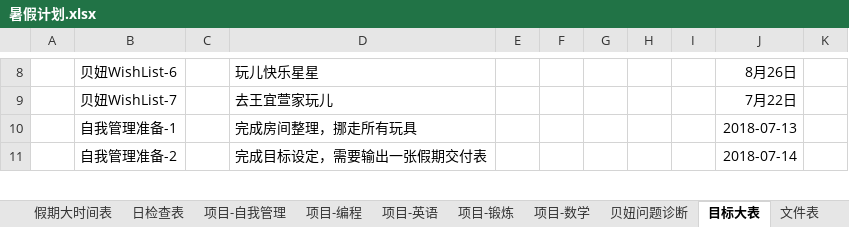
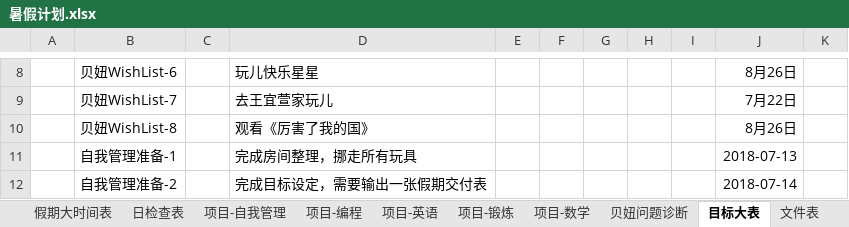
Before and after one commit to MrGangMa/ExcelProjects, an Excel workbook: 暑假计划.xlsx, sheet 目标大表, drawn as a sheet; only a part is shown, gaps mark what is left out; values as stored, in another font and other column widths than the file's, no borders; the diff names each change by its address in the sheet, - before the commit and + after, or states it on an @@ line.

Commit message:
Updated Summer Vacation Plan and Calculation sheets

```diff
--- a/暑假计划.xlsx (sheet 目标大表)
+++ b/暑假计划.xlsx (sheet 目标大表)
+row 10:  | 贝妞WishList-8 |  | 观看《厉害了我的国》 |  |  |  |  |  | 8月26日
```
Also changed, not shown: sheet 项目-锻炼, 2 other files.
